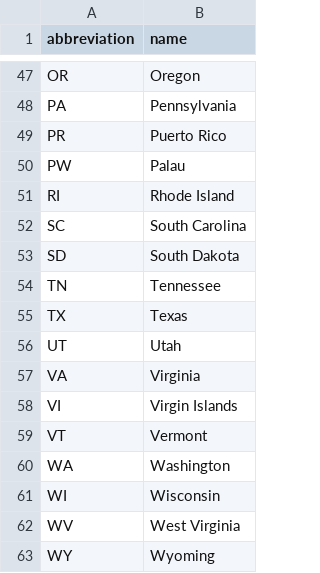
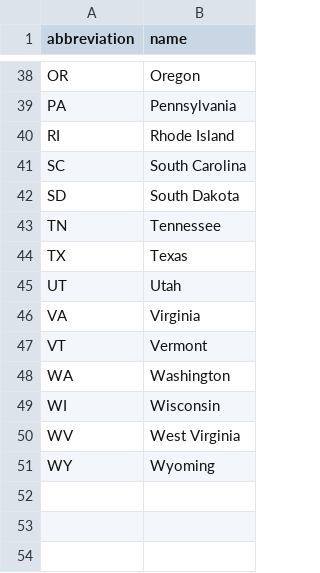
Before and after one commit to Heybluguy/discount_bus_quotes, a CSV file: db/data/states.csv, drawn as a sheet; only a part is shown, gaps mark what is left out; the diff covers the shown part only.

```diff
--- a/db/data/states.csv
+++ b/db/data/states.csv
@@ -48,4 +39,2 @@ OR,Oregon
 PA,Pennsylvania
-PR,Puerto Rico
-PW,Palau
 RI,Rhode Island
@@ -57,3 +46,2 @@ UT,Utah
 VA,Virginia
-VI,Virgin Islands
 VT,Vermont
```
Also changed, not shown: 9 removed rows elsewhere in this file, 6 other files.
